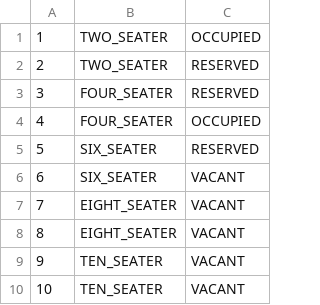
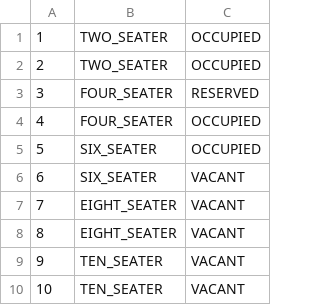
Before and after one commit to justdilah/rrpss, a CSV file: rrpss/DataSet/Table.csv, drawn as a sheet.

```diff
--- a/rrpss/DataSet/Table.csv
+++ b/rrpss/DataSet/Table.csv
@@ -1,6 +1,6 @@
 1,TWO_SEATER,OCCUPIED
-2,TWO_SEATER,RESERVED
+2,TWO_SEATER,OCCUPIED
 3,FOUR_SEATER,RESERVED
 4,FOUR_SEATER,OCCUPIED
-5,SIX_SEATER,RESERVED
+5,SIX_SEATER,OCCUPIED
 6,SIX_SEATER,VACANT
```
Also changed, not shown: rrpss/DataSet/Customer.csv, 16 other files.
